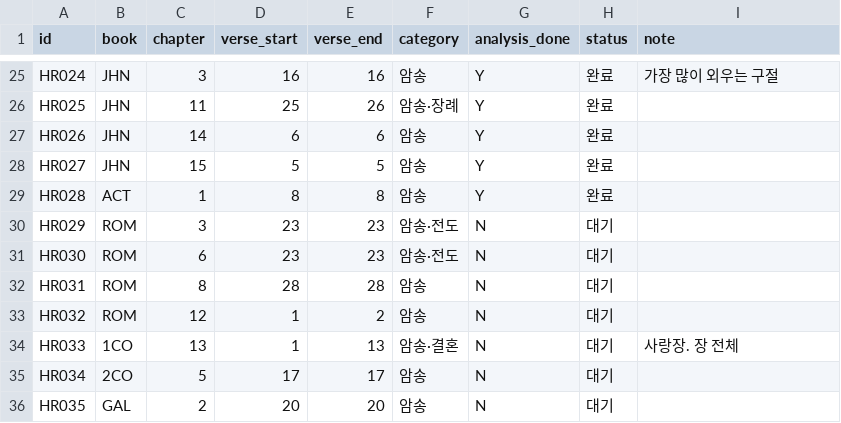
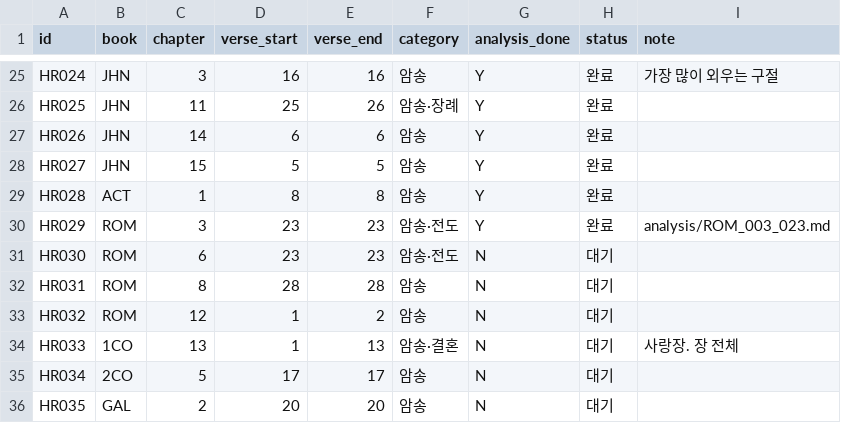
Before and after one commit to FromJeju/bible_bsb2skv, a CSV file: high_risk_verses.csv, drawn as a sheet; only a part is shown, gaps mark what is left out.

```diff
--- a/high_risk_verses.csv
+++ b/high_risk_verses.csv
@@ -29,3 +29,3 @@ HR027,JHN,15,5,5,암송,Y,완료,
 HR028,ACT,1,8,8,암송,Y,완료,
-HR029,ROM,3,23,23,암송·전도,N,대기,
+HR029,ROM,3,23,23,암송·전도,Y,완료,analysis/ROM_003_023.md
 HR030,ROM,6,23,23,암송·전도,N,대기,
```
Also changed, not shown: 3 other files.
